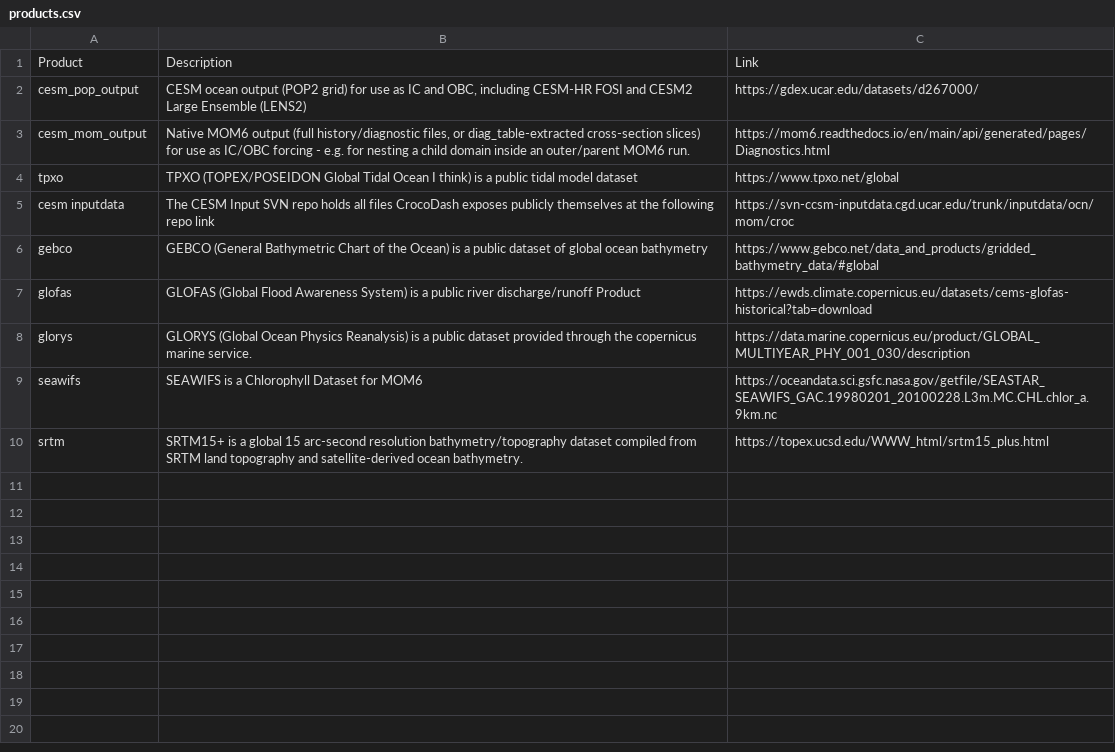
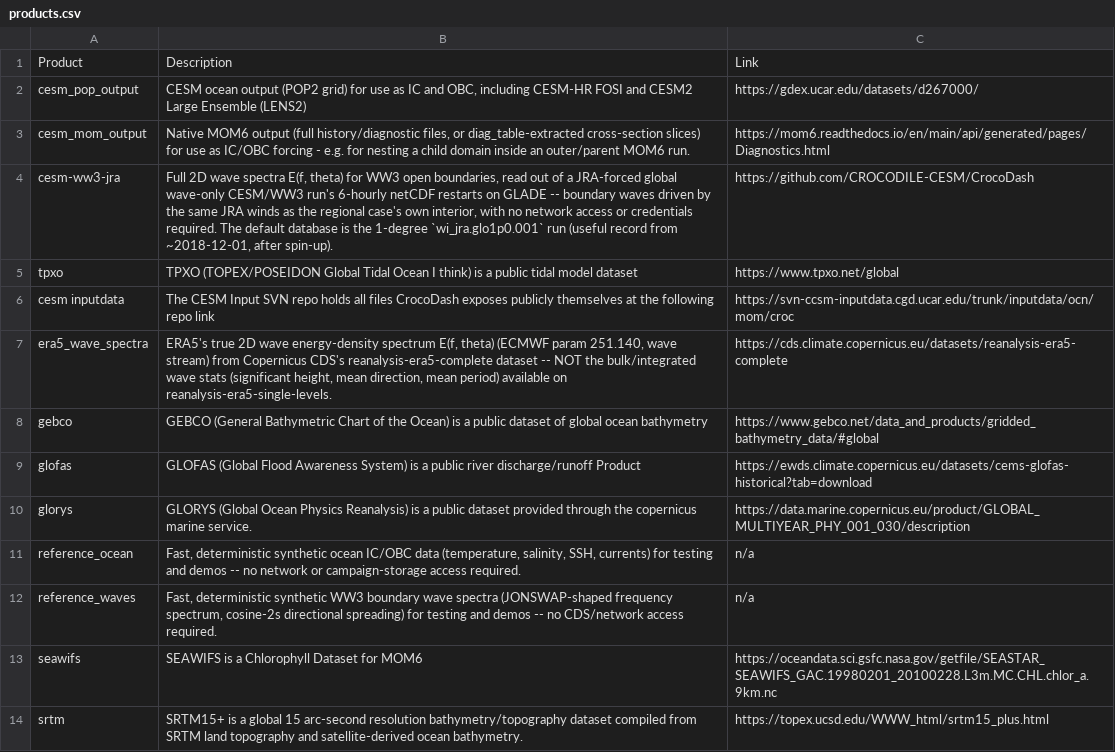
Before and after one commit to CROCODILE-CESM/CrocoDash, a CSV file: reports/products.csv, drawn as a sheet.

```diff
--- a/reports/products.csv
+++ b/reports/products.csv
@@ -3,4 +3,6 @@ cesm_pop_output,"CESM ocean output (POP2 grid) for use as IC and OBC, including
 cesm_mom_output,"Native MOM6 output (full history/diagnostic files, or diag_table-extracted cross-section slices) for use as IC/OBC forcing - e.g. for nesting a child domain inside an outer/parent MOM6 run.",https://mom6.readthedocs.io/en/main/api/generated/pages/Diagnostics.html
+cesm-ww3-jra,"Full 2D wave spectra E(f, theta) for WW3 open boundaries, read out of a JRA-forced global wave-only CESM/WW3 run's 6-hourly netCDF restarts on GLADE -- boundary waves driven by the same JRA winds as the regional case's own interior, with no network access or credentials required. The default database is the 1-degree `wi_jra.glo1p0.001` run (useful record from ~2018-12-01, after spin-up).",https://github.com/CROCODILE-CESM/CrocoDash
 tpxo,TPXO (TOPEX/POSEIDON Global Tidal Ocean I think) is a public tidal model dataset,https://www.tpxo.net/global
 cesm inputdata,The CESM Input SVN repo holds all files CrocoDash exposes publicly themselves at the following repo link,https://svn-ccsm-inputdata.cgd.ucar.edu/trunk/inputdata/ocn/mom/croc
+era5_wave_spectra,"ERA5's true 2D wave energy-density spectrum E(f, theta) (ECMWF param 251.140, wave stream) from Copernicus CDS's reanalysis-era5-complete dataset -- NOT the bulk/integrated wave stats (significant height, mean direction, mean period) available on reanalysis-era5-single-levels.",https://cds.climate.copernicus.eu/datasets/reanalysis-era5-complete
 gebco,GEBCO (General Bathymetric Chart of the Ocean) is a public dataset of global ocean bathymetry,https://www.gebco.net/data_and_products/gridded_bathymetry_data/#global
@@ -8,2 +10,4 @@ glofas,	GLOFAS (Global Flood Awareness System) is a public river discharge/runof
 glorys,GLORYS (Global Ocean Physics Reanalysis) is a public dataset provided through the copernicus marine service.,https://data.marine.copernicus.eu/product/GLOBAL_MULTIYEAR_PHY_001_030/description
+reference_ocean,"Fast, deterministic synthetic ocean IC/OBC data (temperature, salinity, SSH, currents) for testing and demos -- no network or campaign-storage access required.",n/a
+reference_waves,"Fast, deterministic synthetic WW3 boundary wave spectra (JONSWAP-shaped frequency spectrum, cosine-2s directional spreading) for testing and demos -- no CDS/network access required.",n/a
 seawifs,SEAWIFS is a Chlorophyll Dataset for MOM6,https://oceandata.sci.gsfc.nasa.gov/getfile/SEASTAR_SEAWIFS_GAC.19980201_20100228.L3m.MC.CHL.chlor_a.9km.nc
```
Also changed, not shown: reports/functions.csv, 1 other file.
